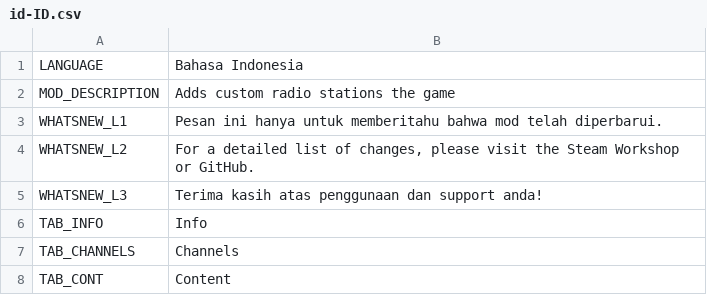
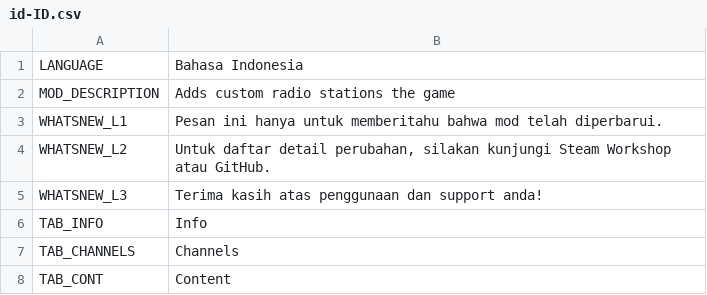
Before and after one commit to will258012/CSLMusicModRevisited, a CSV file: CSLMusicMod/Translations/id-ID.csv, drawn as a sheet; only a part is shown.

Commit message:
New translations en-en.csv (Indonesian)

```diff
--- a/CSLMusicMod/Translations/id-ID.csv
+++ b/CSLMusicMod/Translations/id-ID.csv
@@ -3,3 +3,3 @@
 "WHATSNEW_L1","Pesan ini hanya untuk memberitahu bahwa mod telah diperbarui.",""
-"WHATSNEW_L2","For a detailed list of changes, please visit the Steam Workshop or GitHub.",""
+"WHATSNEW_L2","Untuk daftar detail perubahan, silakan kunjungi Steam Workshop atau GitHub.",""
 "WHATSNEW_L3","Terima kasih atas penggunaan dan support anda!",""
```
